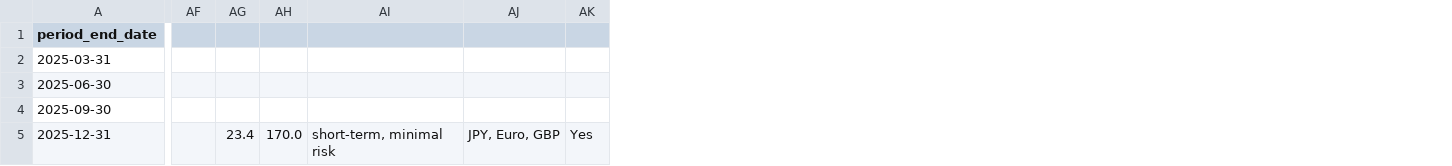
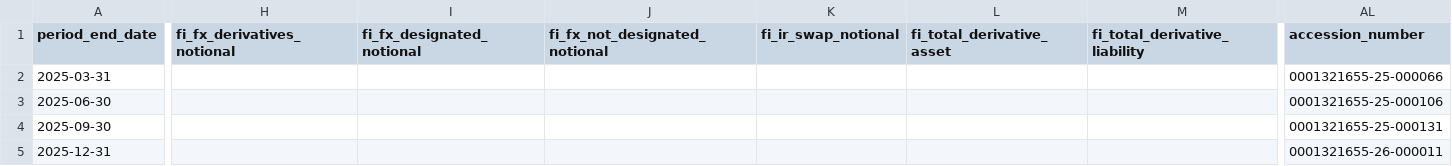
Before and after one commit to lukasbecker36-dot/sec-derivatives-, a CSV file: output/pltr/tracking.csv, drawn as a sheet; only a part is shown, gaps mark what is left out; removed rows and columns are numbered as before the commit, all else as after; the diff covers the shown part only; the diff names each change by its address in the sheet, - before the commit and + after, or states it on an @@ line.

```diff
--- a/output/pltr/tracking.csv
+++ b/output/pltr/tracking.csv
+column H (fi_fx_derivatives_notional), empty
+column I (fi_fx_designated_notional), empty
+column J (fi_fx_not_designated_notional), empty
+column K (fi_ir_swap_notional), empty
+column L (fi_total_derivative_asset), empty
+column M (fi_total_derivative_liability), empty
-column AF, empty
-column AG, row 5: 23.4
-column AH, row 5: 170.0
-column AI, row 5: short-term, minimal risk
-column AJ, row 5: JPY, Euro, GBP
-column AK, row 5: Yes
+column AL (accession_number), rows 2-5: 0001321655-25-000066 | 0001321655-25-000106 | 0001321655-25-000131 | 0001321655-26-000011
```
Also changed, not shown: 3 added columns and 48 edited cells elsewhere in this file, backfill/state.csv, output/on/tracking.csv, 8 other files.
